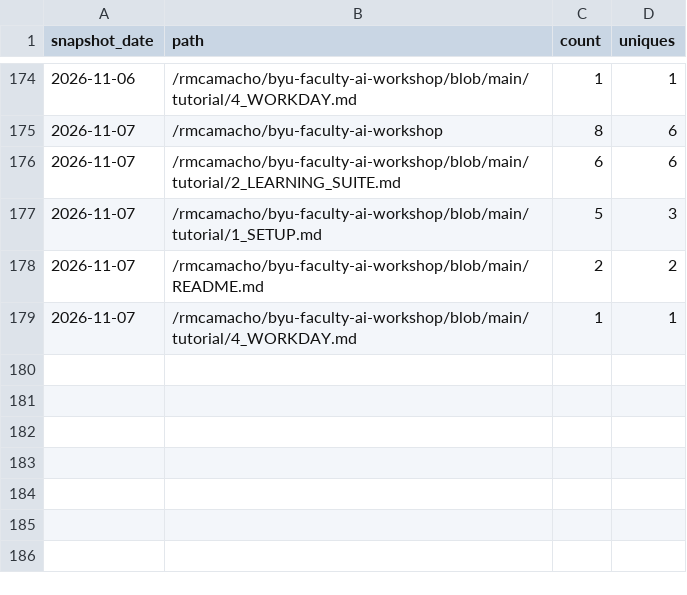
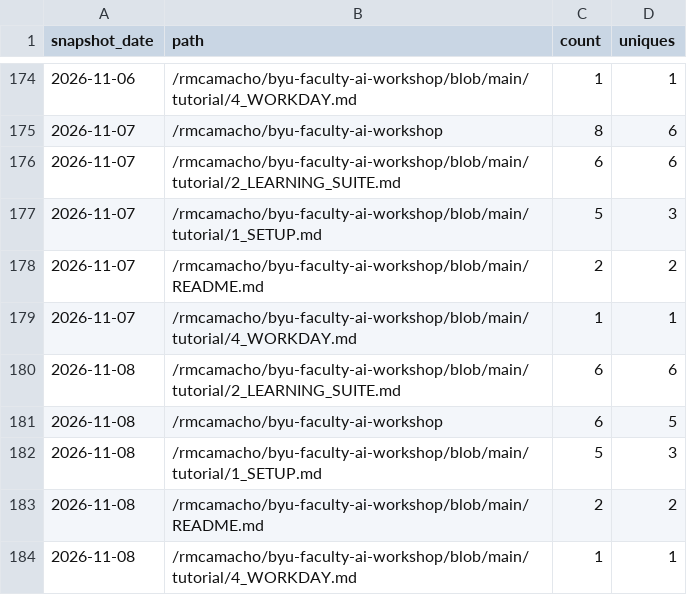
Before and after one commit to rmcamacho/byu-faculty-ai-workshop, a CSV file: traffic/paths.csv, drawn as a sheet; only a part is shown, gaps mark what is left out; the diff names each change by its address in the sheet, - before the commit and + after, or states it on an @@ line.

```diff
--- a/traffic/paths.csv
+++ b/traffic/paths.csv
+row 180: 2026-11-08 | /rmcamacho/byu-faculty-ai-workshop/blob/main/tutorial/2_LEARNING_SUITE.md | 6 | 6
+row 181: 2026-11-08 | /rmcamacho/byu-faculty-ai-workshop | 6 | 5
+row 182: 2026-11-08 | /rmcamacho/byu-faculty-ai-workshop/blob/main/tutorial/1_SETUP.md | 5 | 3
+row 183: 2026-11-08 | /rmcamacho/byu-faculty-ai-workshop/blob/main/README.md | 2 | 2
+row 184: 2026-11-08 | /rmcamacho/byu-faculty-ai-workshop/blob/main/tutorial/4_WORKDAY.md | 1 | 1
```
Also changed, not shown: traffic/clones.csv, traffic/repository.csv, 1 other file.
